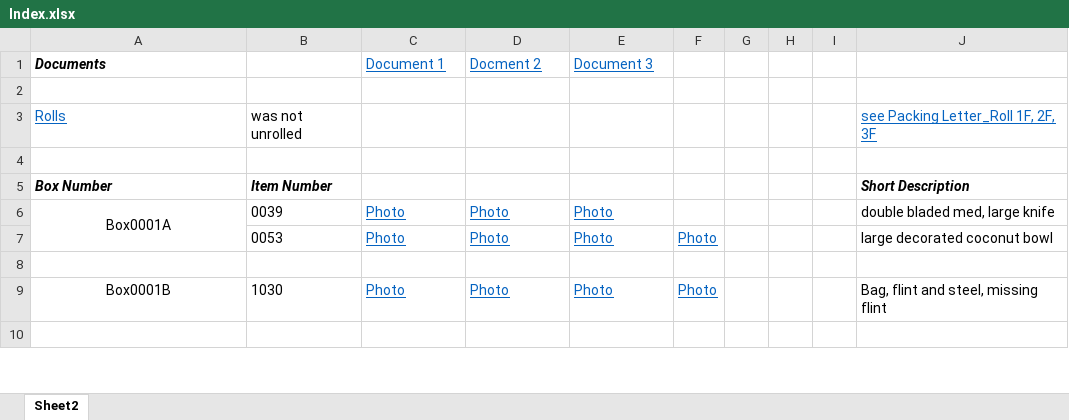
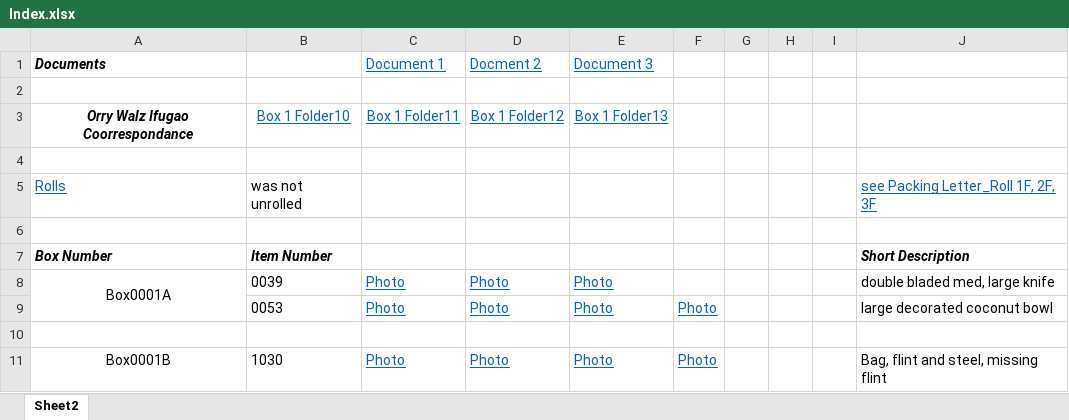
Before and after one commit to mpgoettl/uwecMuseum, an Excel workbook: Index.xlsx, sheet Sheet2, drawn as a sheet; only a part is shown; the shorter side is filled out with more unchanged rows; values as stored, in another font and other column widths than the file's, no borders; the diff names each change by its address in the sheet, - before the commit and + after, or states it on an @@ line.

```diff
--- a/Index.xlsx (sheet Sheet2)
+++ b/Index.xlsx (sheet Sheet2)
+row 3: Orry Walz Ifugao Coorrespondance | Box 1 Folder10 | Box 1 Folder11 | Box 1 Folder12 | Box 1 Folder13
+row 4: (empty)
```
Also changed, not shown: 6 other files.
